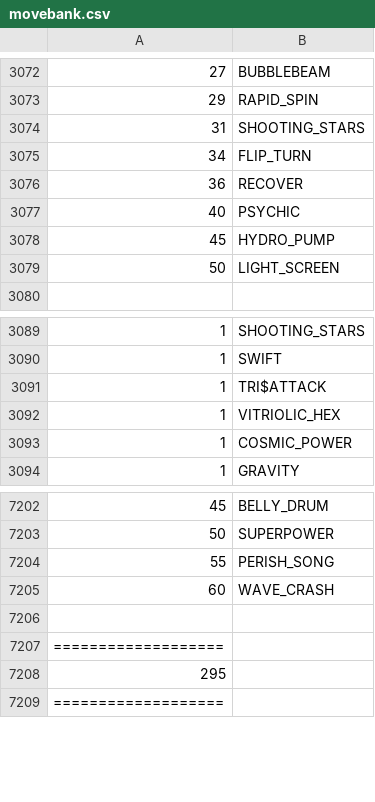
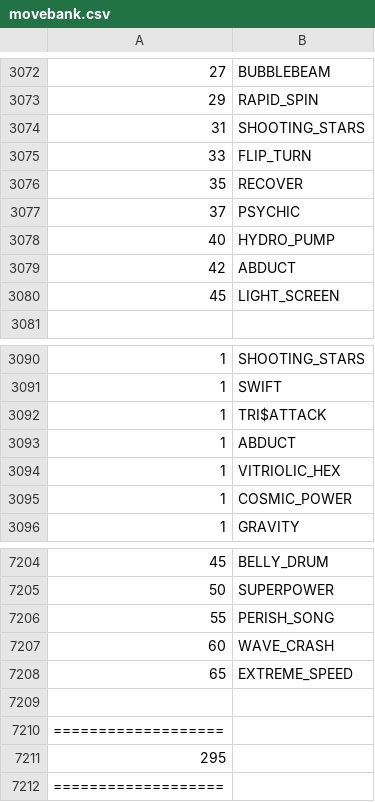
Before and after one commit to sjkuhnke/PokemonGame, a CSV file: PokemonGame/res/info/movebank.csv, drawn as a sheet; only a part is shown, gaps mark what is left out.

```diff
--- a/PokemonGame/res/info/movebank.csv
+++ b/PokemonGame/res/info/movebank.csv
@@ -3074,7 +3074,8 @@
 31 |SHOOTING_STARS
-34 |FLIP_TURN
-36 |RECOVER
-40 |PSYCHIC
-45 |HYDRO_PUMP
-50 |LIGHT_SCREEN
+33 |FLIP_TURN
+35 |RECOVER
+37 |PSYCHIC
+40 |HYDRO_PUMP
+42 |ABDUCT
+45 |LIGHT_SCREEN
 
@@ -3091,2 +3092,3 @@
 1  |TRI$ATTACK
+1  |ABDUCT
 1  |VITRIOLIC_HEX
@@ -7205,2 +7207,3 @@
 60 |WAVE_CRASH
+65 |EXTREME_SPEED
 
```
Also changed, not shown: PokemonGame/res/info/trainers.csv, 15 other files.
